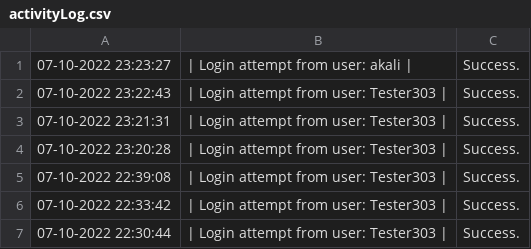
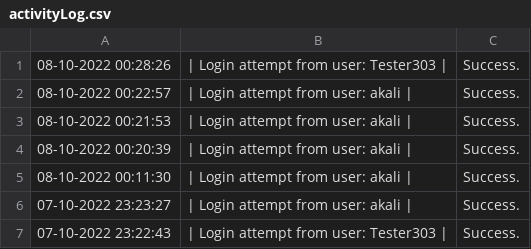
Before and after one commit to 4ura7ic/copecodeclone, a CSV file: data/activityLog.csv, drawn as a sheet; only a part is shown; the shorter side is filled out with more unchanged rows; the diff names each change by its address in the sheet, - before the commit and + after, or states it on an @@ line.

```diff
--- a/data/activityLog.csv
+++ b/data/activityLog.csv
+row 1: 08-10-2022 00:28:26 | | Login attempt from user: Tester303 | | Success.
+row 2: 08-10-2022 00:22:57 | | Login attempt from user: akali | | Success.
+row 3: 08-10-2022 00:21:53 | | Login attempt from user: akali | | Success.
+row 4: 08-10-2022 00:20:39 | | Login attempt from user: akali | | Success.
+row 5: 08-10-2022 00:11:30 | | Login attempt from user: akali | | Success.
```
Also changed, not shown: data/user.csv, 5 other files.
